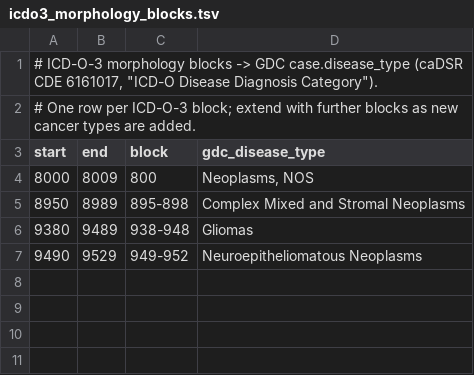
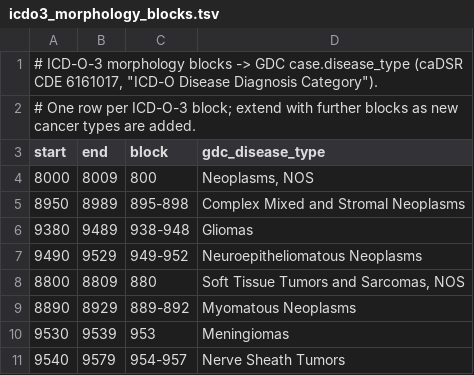
Before and after one commit to Su-informatics-lab/gaipo, a TSV file: config/ontology/icdo3_morphology_blocks.tsv, drawn as a sheet; the diff names each change by its address in the sheet, - before the commit and + after, or states it on an @@ line.

```diff
--- a/config/ontology/icdo3_morphology_blocks.tsv
+++ b/config/ontology/icdo3_morphology_blocks.tsv
+row 8: 8800 | 8809 | 880 | Soft Tissue Tumors and Sarcomas, NOS
+row 9: 8890 | 8929 | 889-892 | Myomatous Neoplasms
+row 10: 9530 | 9539 | 953 | Meningiomas
+row 11: 9540 | 9579 | 954-957 | Nerve Sheath Tumors
```
Also changed, not shown: config/ontology/concept_relations.tsv, config/ontology/concept_xrefs.sssom.tsv, 9 other files.
